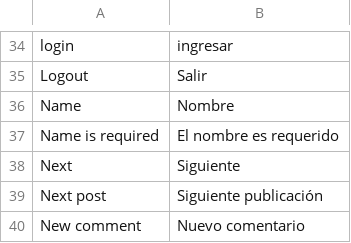
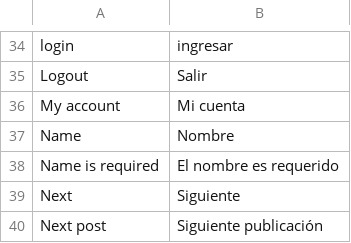
Before and after one commit to puentesarrin/selene, a CSV file: translations/es_ES.csv, drawn as a sheet; only a part is shown, gaps mark what is left out; the shorter side is filled out with more unchanged rows.

Commit message:
Added MyAccountHandler

```diff
--- a/translations/es_ES.csv
+++ b/translations/es_ES.csv
@@ -35,2 +35,3 @@ login, ingresar
 Logout, Salir
+My account, Mi cuenta
 Name, Nombre
```
Also changed, not shown: 8 other files.
